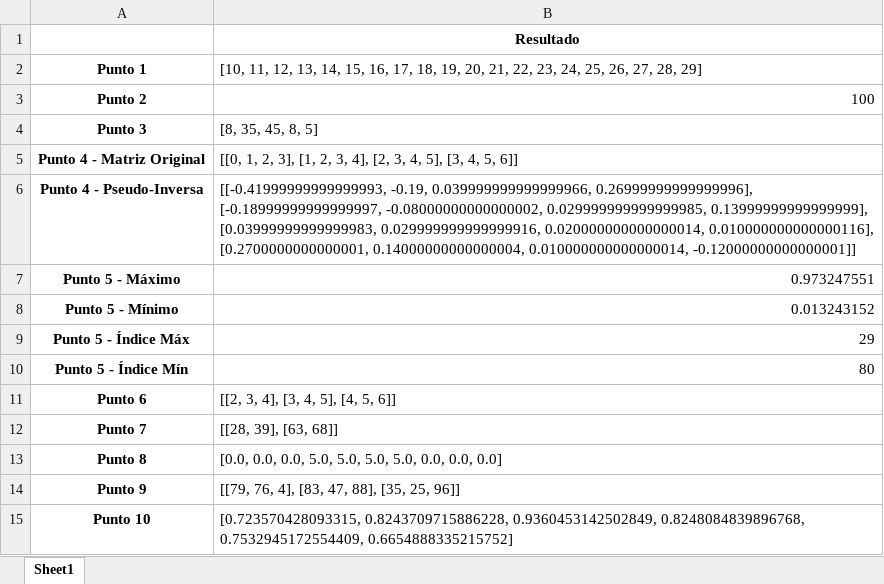
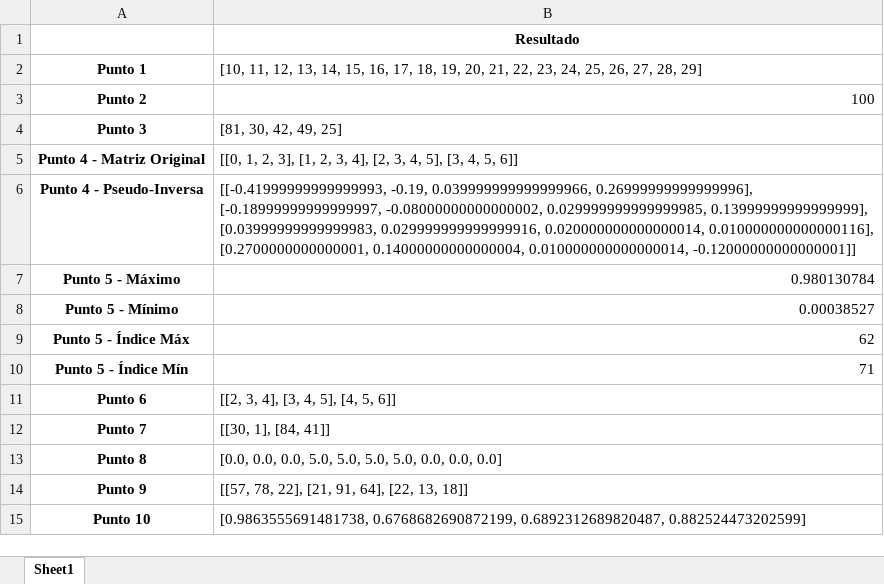
Before and after one commit to MariaCristinaOspina/Act_1-Maria-ospina, an Excel workbook: src/pad/carpeta_resultados/resultados.xlsx, sheet Sheet1, drawn as a sheet; values as stored, in another font and other column widths than the file's, no borders; the diff names each change by its address in the sheet, - before the commit and + after, or states it on an @@ line.

Commit message:
Añadir archivos de resultados actualizados

```diff
--- a/src/pad/carpeta_resultados/resultados.xlsx (sheet Sheet1)
+++ b/src/pad/carpeta_resultados/resultados.xlsx (sheet Sheet1)
-B4: [8, 35, 45, 8, 5]
+B4: [81, 30, 42, 49, 25]
-B7: 0.973247551
+B7: 0.980130784
-B8: 0.013243152
+B8: 0.00038527
-B9: 29
+B9: 62
-B10: 80
+B10: 71
-B12: [[28, 39], [63, 68]]
+B12: [[30, 1], [84, 41]]
-B14: [[79, 76, 4], [83, 47, 88], [35, 25, 96]]
+B14: [[57, 78, 22], [21, 91, 64], [22, 13, 18]]
-B15: [0.723570428093315, 0.8243709715886228, 0.9360453142502849, 0.8248084839896768, 0.7532945172554409, 0.6654888335215752]
+B15: [0.9863555691481738, 0.6768682690872199, 0.6892312689820487, 0.882524473202599]
```
Also changed, not shown: 12 other files.
